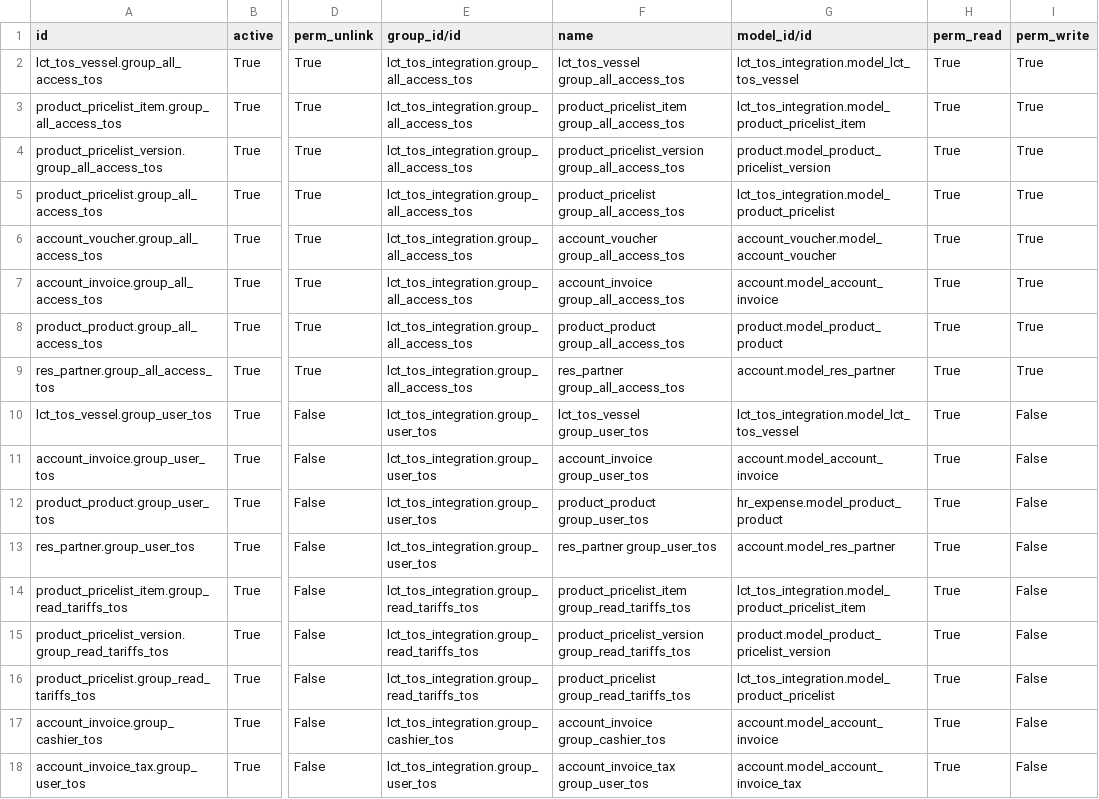
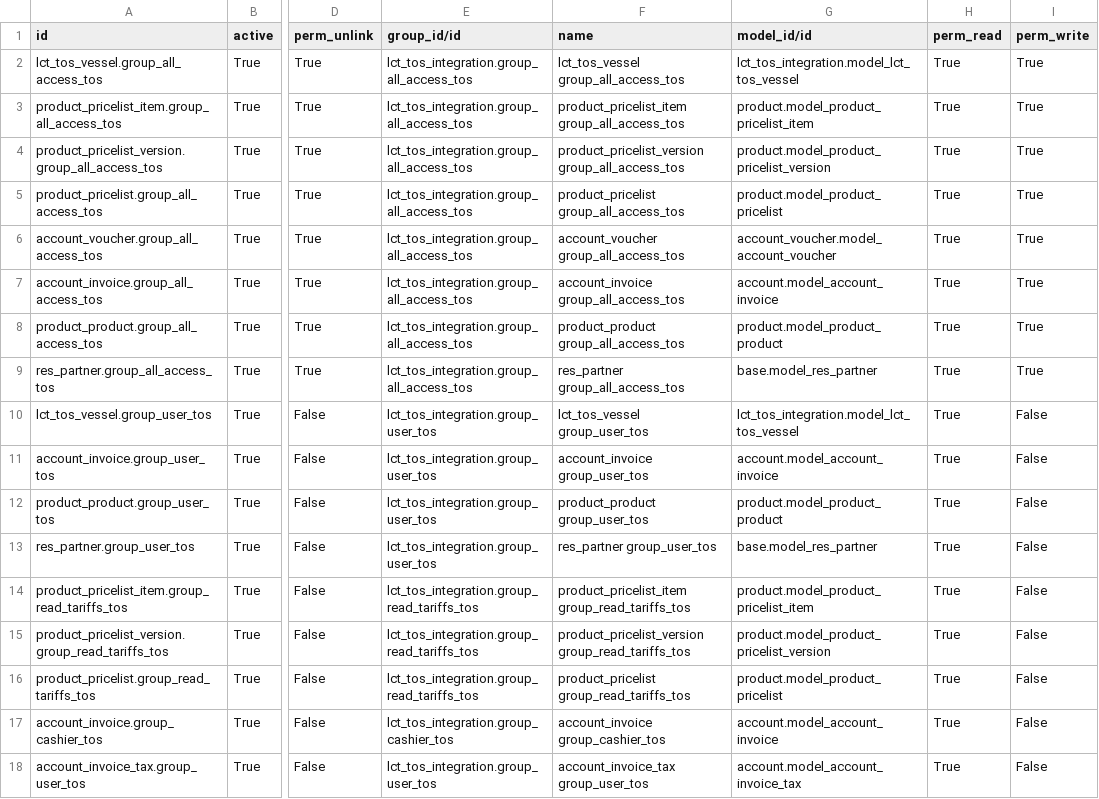
Before and after one commit to altanmur/ps-lct, a CSV file: lct_tos_integration/security/ir.model.access.csv, drawn as a sheet; only a part is shown, gaps mark what is left out; the diff names each change by its address in the sheet, - before the commit and + after, or states it on an @@ line.

Commit message:
[FIX][Access Rights]

```diff
--- a/lct_tos_integration/security/ir.model.access.csv
+++ b/lct_tos_integration/security/ir.model.access.csv
-G3 (model_id/id): lct_tos_integration.model_product_pricelist_item
+G3 (model_id/id): product.model_product_pricelist_item
-G5 (model_id/id): lct_tos_integration.model_product_pricelist
+G5 (model_id/id): product.model_product_pricelist
-G9 (model_id/id): account.model_res_partner
+G9 (model_id/id): base.model_res_partner
-G12 (model_id/id): hr_expense.model_product_product
+G12 (model_id/id): product.model_product_product
-G13 (model_id/id): account.model_res_partner
+G13 (model_id/id): base.model_res_partner
-G14 (model_id/id): lct_tos_integration.model_product_pricelist_item
+G14 (model_id/id): product.model_product_pricelist_item
-G16 (model_id/id): lct_tos_integration.model_product_pricelist
+G16 (model_id/id): product.model_product_pricelist
```
